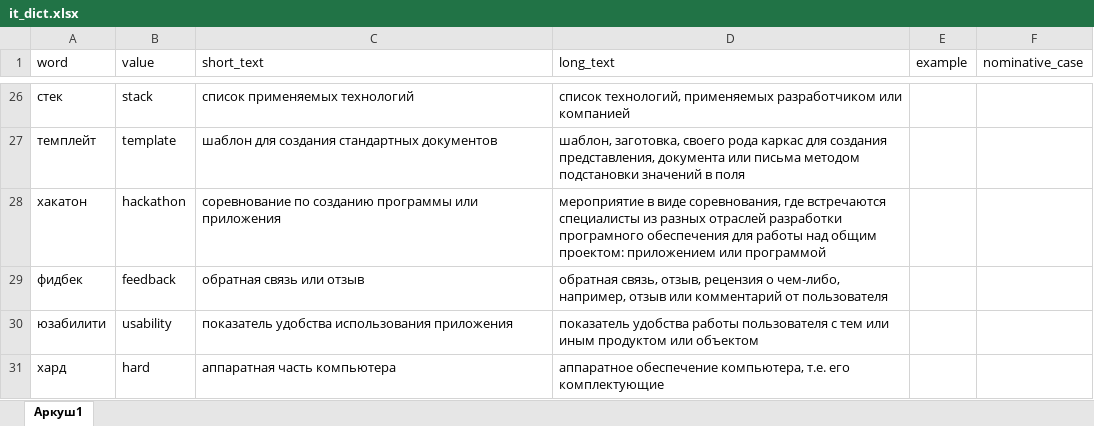
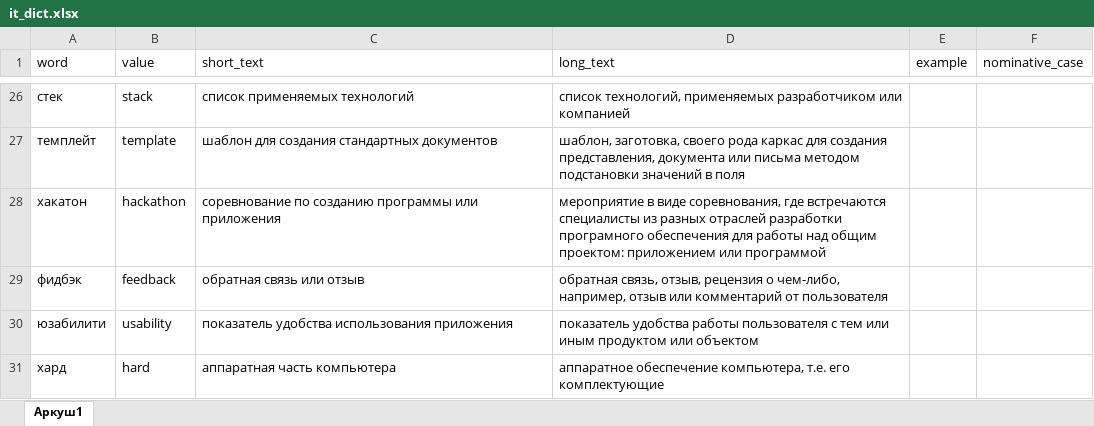
Before and after one commit to exspakz/guess-it-word, an Excel workbook: it_dict.xlsx, sheet Аркуш1, drawn as a sheet; only a part is shown, gaps mark what is left out; values as stored, in another font and other column widths than the file's, no borders; the diff names each change by its address in the sheet, - before the commit and + after, or states it on an @@ line.

Commit message:
Edit tts in dict.py

```diff
--- a/it_dict.xlsx (sheet Аркуш1)
+++ b/it_dict.xlsx (sheet Аркуш1)
-A29 (word): фидбек
+A29 (word): фидбэк
```
Also changed, not shown: 1 other file.
